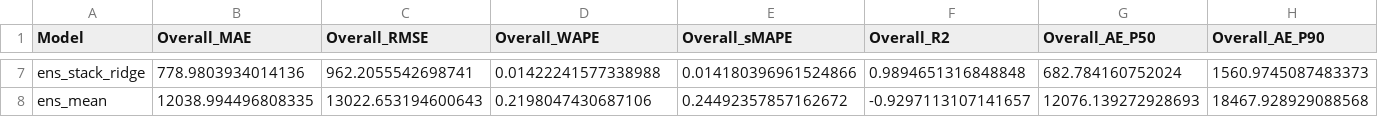
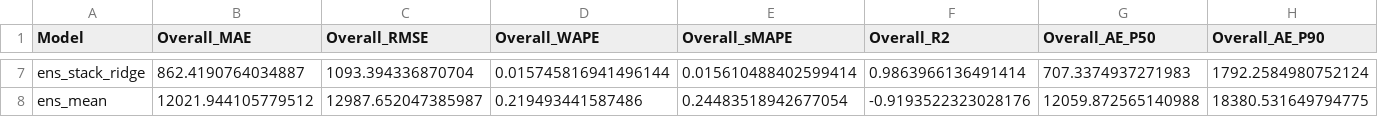
Before and after one commit to Mech123/electricity-demand-forecasting-site, a CSV file: assets/outputs/ensemble/ensemble_comparison_table.csv, drawn as a sheet; only a part is shown, gaps mark what is left out; the diff covers the shown part only; the diff names each change by its address in the sheet, - before the commit and + after, or states it on an @@ line.

```diff
--- a/assets/outputs/ensemble/ensemble_comparison_table.csv
+++ b/assets/outputs/ensemble/ensemble_comparison_table.csv
-B7 (Overall_MAE): 778.9803934014136
+B7 (Overall_MAE): 862.4190764034887
-C7 (Overall_RMSE): 962.2055542698741
+C7 (Overall_RMSE): 1093.394336870704
-D7 (Overall_WAPE): 0.01422241577338988
+D7 (Overall_WAPE): 0.015745816941496144
-E7 (Overall_sMAPE): 0.014180396961524866
+E7 (Overall_sMAPE): 0.015610488402599414
-F7 (Overall_R2): 0.9894651316848848
+F7 (Overall_R2): 0.9863966136491414
-G7 (Overall_AE_P50): 682.784160752024
+G7 (Overall_AE_P50): 707.3374937271983
-H7 (Overall_AE_P90): 1560.9745087483373
+H7 (Overall_AE_P90): 1792.2584980752124
-B8 (Overall_MAE): 12038.994496808335
+B8 (Overall_MAE): 12021.944105779512
-C8 (Overall_RMSE): 13022.653194600643
+C8 (Overall_RMSE): 12987.652047385987
-D8 (Overall_WAPE): 0.2198047430687106
+D8 (Overall_WAPE): 0.219493441587486
-E8 (Overall_sMAPE): 0.24492357857162672
+E8 (Overall_sMAPE): 0.24483518942677054
-F8 (Overall_R2): -0.9297113107141657
+F8 (Overall_R2): -0.9193522323028176
-G8 (Overall_AE_P50): 12076.139272928693
+G8 (Overall_AE_P50): 12059.872565140988
-H8 (Overall_AE_P90): 18467.928929088568
+H8 (Overall_AE_P90): 18380.531649794775
```
Also changed, not shown: 1 added row, 1 removed row and 107 edited cells elsewhere in this file, assets/outputs/ensemble/final_switch_residual_predictions.csv, 14 other files.
